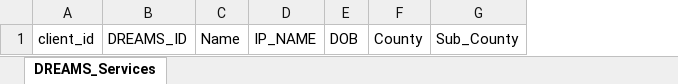
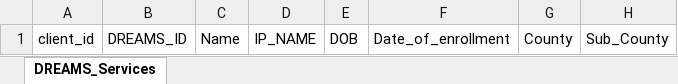
Before and after one commit to UCSF-IGHS/dreams-database, an Excel workbook: templates/excel_template/service_uptake_template.xlsx, sheet DREAMS_Services, drawn as a sheet; only a part is shown; values as stored, in another font and other column widths than the file's, no borders; the diff names each change by its address in the sheet, - before the commit and + after, or states it on an @@ line.

Commit message:
adding date of enrollment to raw service uptake

```diff
--- a/templates/excel_template/service_uptake_template.xlsx (sheet DREAMS_Services)
+++ b/templates/excel_template/service_uptake_template.xlsx (sheet DREAMS_Services)
+column F, row 1: Date_of_enrollment
```
Also changed, not shown: 1 other file.
